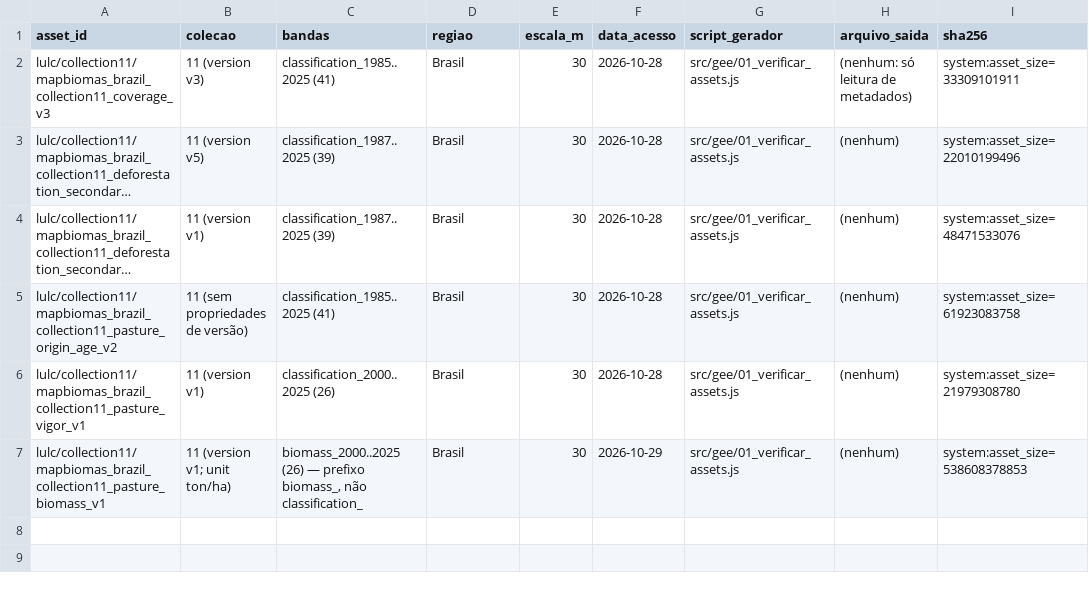
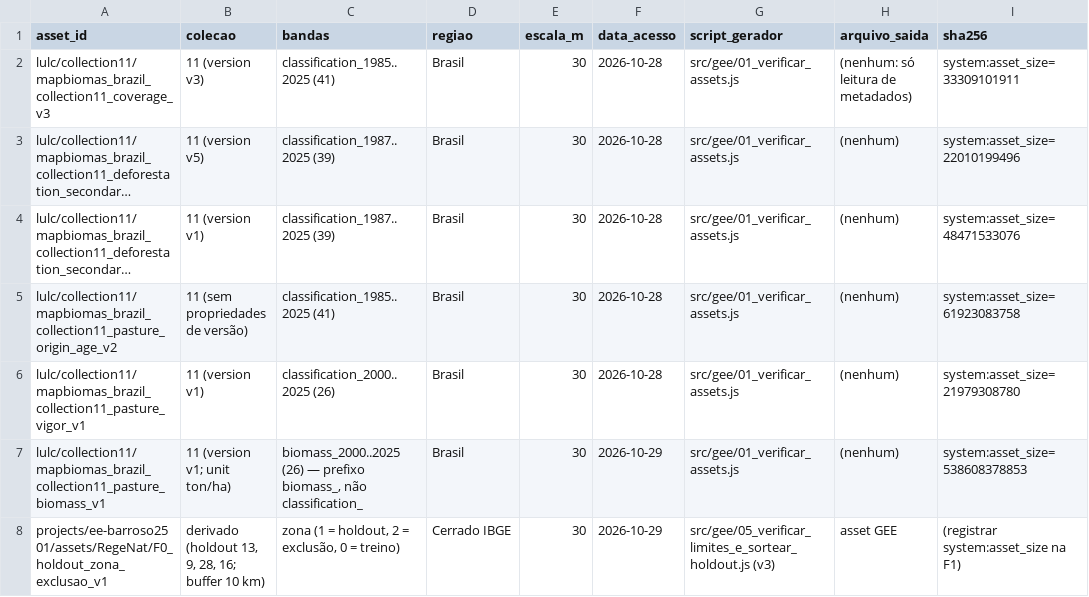
Before and after one commit to barroso2501/Rege-Nat-Cerrado, a CSV file: data/manifestos/manifesto.csv, drawn as a sheet; long unchanged cells end in ….

```diff
--- a/data/manifestos/manifesto.csv
+++ b/data/manifestos/manifesto.csv
@@ -7 +7,2 @@ lulc/collection11/mapbiomas_brazil_collection11_pasture_vigor_v1,11 (version v1)
 lulc/collection11/mapbiomas_brazil_collection11_pasture_biomass_v1,11 (version v1; unit ton/ha),"biomass_2000..2025 (26) — prefixo biomass_, não classification_",Brasil,30,2026-10-29,src/gee/01_verificar_assets.js,(nenhum),system:asset_size=538608378853
+projects/ee-barroso2501/assets/RegeNat/F0_holdout_zona_exclusao_v1,"derivado (holdout 13, 9, 28, 16; buffer 10 km)","zona (1 = holdout, 2 = exclusão, 0 = treino)",Cerrado IBGE,30,2026-10-29,src/gee/05_verificar_limites_e_sortear_holdout.js (v3),asset GEE,(registrar system:asset_size na F1)
```
Also changed, not shown: 8 other files.
